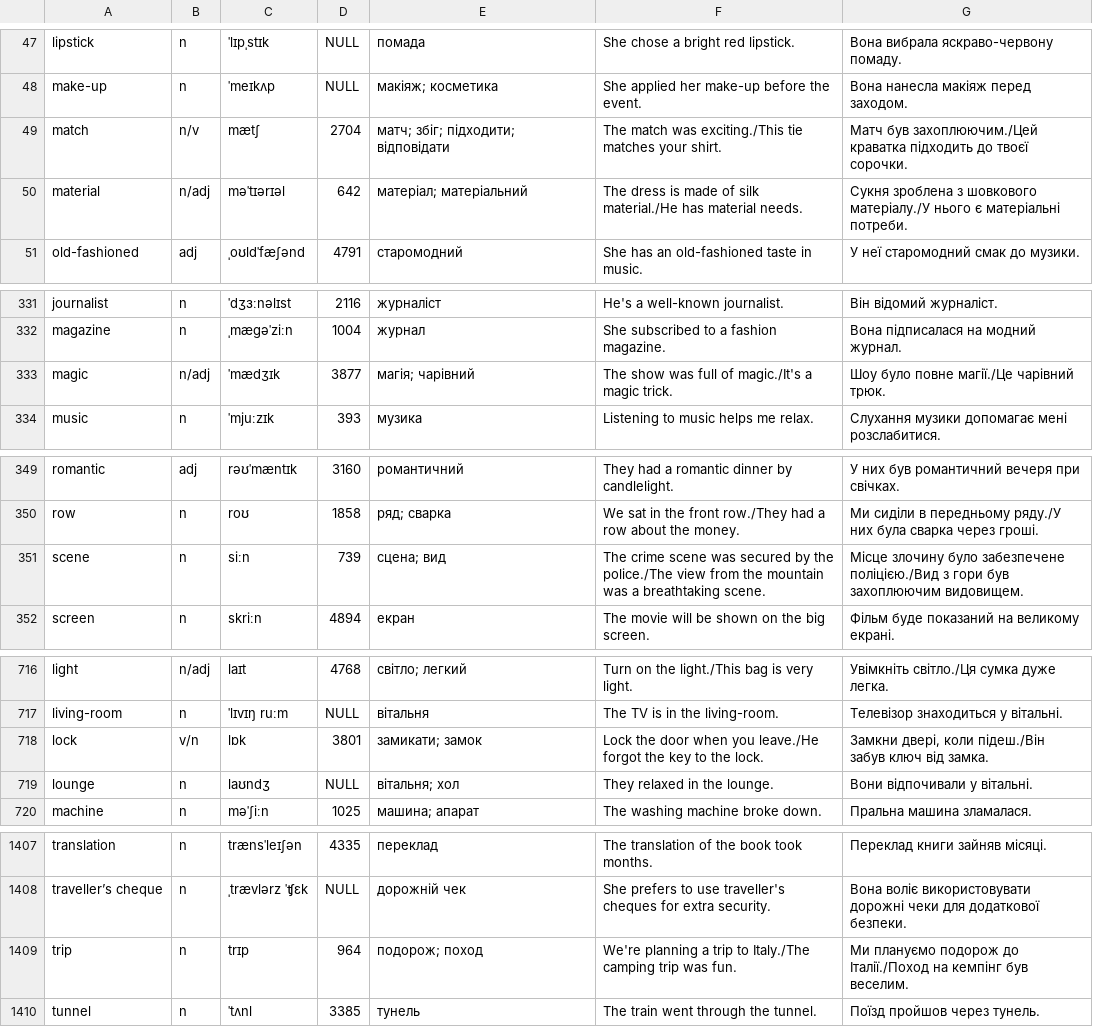
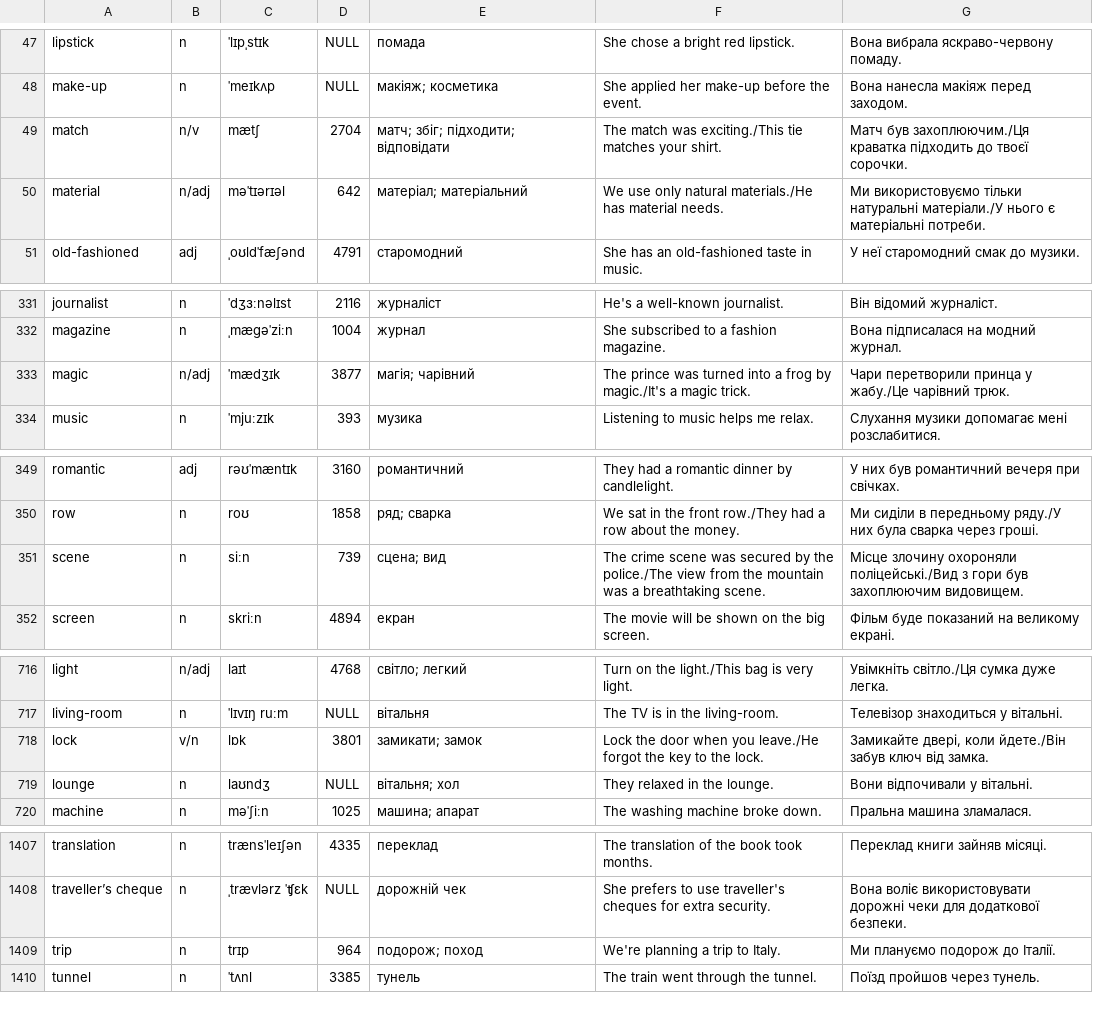
Before and after one commit to MichaelKazarian/LexicalMinimumEn, a CSV file: categories-translations.csv, drawn as a sheet; only a part is shown, gaps mark what is left out; the diff covers the shown part only.

Commit message:
Categories translation update

```diff
--- a/categories-translations.csv
+++ b/categories-translations.csv
@@ -48,4 +48,4 @@ lipstick|n|ˈlɪpˌstɪk|NULL|помада|She chose a bright red lipstick.|Во
 make-up|n|ˈmeɪkʌp|NULL|макіяж; косметика|She applied her make-up before the event.|Вона нанесла макіяж перед заходом.
-match|n/v|mætʃ|2704|матч; збіг; підходити; відповідати|The match was exciting./This tie matches your shirt.|Матч був захоплюючим./Цей краватка підходить до твоєї сорочки.
-material|n/adj|məˈtɪərɪəl|642|матеріал; матеріальний|The dress is made of silk material./He has material needs.|Сукня зроблена з шовкового матеріалу./У нього є матеріальні потреби.
+match|n/v|mætʃ|2704|матч; збіг; підходити; відповідати|The match was exciting./This tie matches your shirt.|Матч був захоплюючим./Ця краватка підходить до твоєї сорочки.
+material|n/adj|məˈtɪərɪəl|642|матеріал; матеріальний|We use only natural materials./He has material needs.|Ми використовуємо тільки натуральні матеріали./У нього є матеріальні потреби.
 old-fashioned|adj|ˌoʊldˈfæʃənd|4791|старомодний|She has an old-fashioned taste in music.|У неї старомодний смак до музики.
@@ -332,3 +332,3 @@ journalist|n|ˈdʒɜːnəlɪst|2116|журналіст|He's a well-known journal
 magazine|n|ˌmæɡəˈziːn|1004|журнал|She subscribed to a fashion magazine.|Вона підписалася на модний журнал.
-magic|n/adj|ˈmædʒɪk|3877|магія; чарівний|The show was full of magic./It's a magic trick.|Шоу було повне магії./Це чарівний трюк.
+magic|n/adj|ˈmædʒɪk|3877|магія; чарівний|The prince was turned into a frog by magic./It's a magic trick.|Чари перетворили принца у жабу./Це чарівний трюк.
 music|n|ˈmjuːzɪk|393|музика|Listening to music helps me relax.|Слухання музики допомагає мені розслабитися.
@@ -350,3 +350,3 @@ romantic|adj|rəʊˈmæntɪk|3160|романтичний|They had a romantic din
 row|n|roʊ|1858|ряд; сварка|We sat in the front row./They had a row about the money.|Ми сиділи в передньому ряду./У них була сварка через гроші.
-scene|n|siːn|739|сцена; вид|The crime scene was secured by the police./The view from the mountain was a breathtaking scene.|Місце злочину було забезпечене поліцією./Вид з гори був захоплюючим видовищем.
+scene|n|siːn|739|сцена; вид|The crime scene was secured by the police./The view from the mountain was a breathtaking scene.|Місце злочину охороняли поліцейські./Вид з гори був захоплюючим видовищем.
 screen|n|skriːn|4894|екран|The movie will be shown on the big screen.|Фільм буде показаний на великому екрані.
@@ -717,3 +717,3 @@ light|n/adj|laɪt|4768|світло; легкий|Turn on the light./This bag is
 living-room|n|ˈlɪvɪŋ ruːm|NULL|вітальня|The TV is in the living-room.|Телевізор знаходиться у вітальні.
-lock|v/n|lɒk|3801|замикати; замок|Lock the door when you leave./He forgot the key to the lock.|Замкни двері, коли підеш./Він забув ключ від замка.
+lock|v/n|lɒk|3801|замикати; замок|Lock the door when you leave./He forgot the key to the lock.|Замикайте двері, коли йдете./Він забув ключ від замка.
 lounge|n|laʊndʒ|NULL|вітальня; хол|They relaxed in the lounge.|Вони відпочивали у вітальні.
@@ -1408,3 +1408,3 @@ translation|n|trænsˈleɪʃən|4335|переклад|The translation of the boo
 traveller’s cheque|n|ˌtrævlərz ˈʧɛk|NULL|дорожній чек|She prefers to use traveller's cheques for extra security.|Вона воліє використовувати дорожні чеки для додаткової безпеки.
-trip|n|trɪp|964|подорож; поход|We're planning a trip to Italy./The camping trip was fun.|Ми плануємо подорож до Італії./Поход на кемпінг був веселим.
+trip|n|trɪp|964|подорож; поход|We're planning a trip to Italy.|Ми плануємо подорож до Італії.
 tunnel|n|ˈtʌnl|3385|тунель|The train went through the tunnel.|Поїзд пройшов через тунель.
```
Also changed, not shown: 4 edited cells elsewhere in this file.
